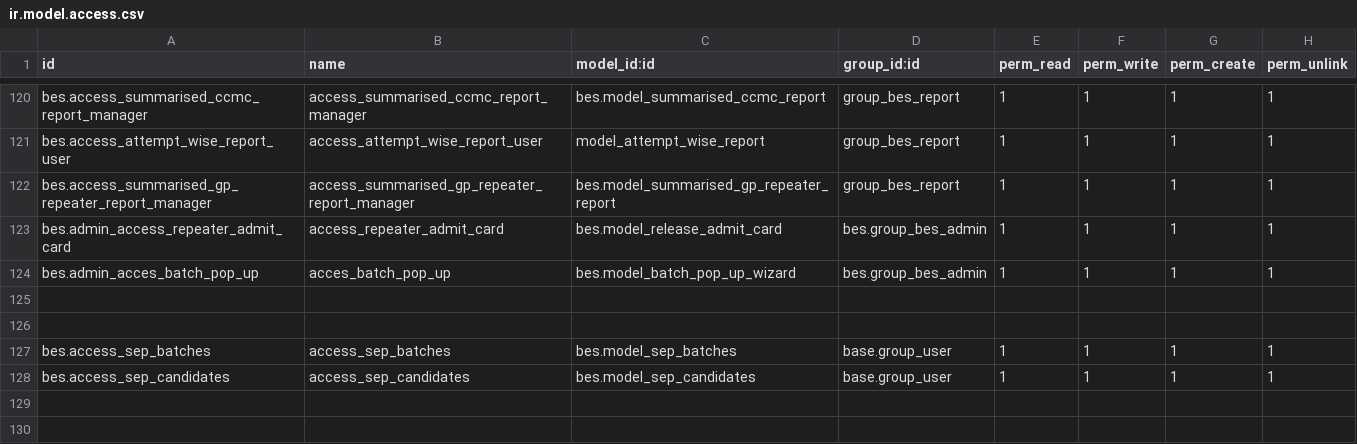
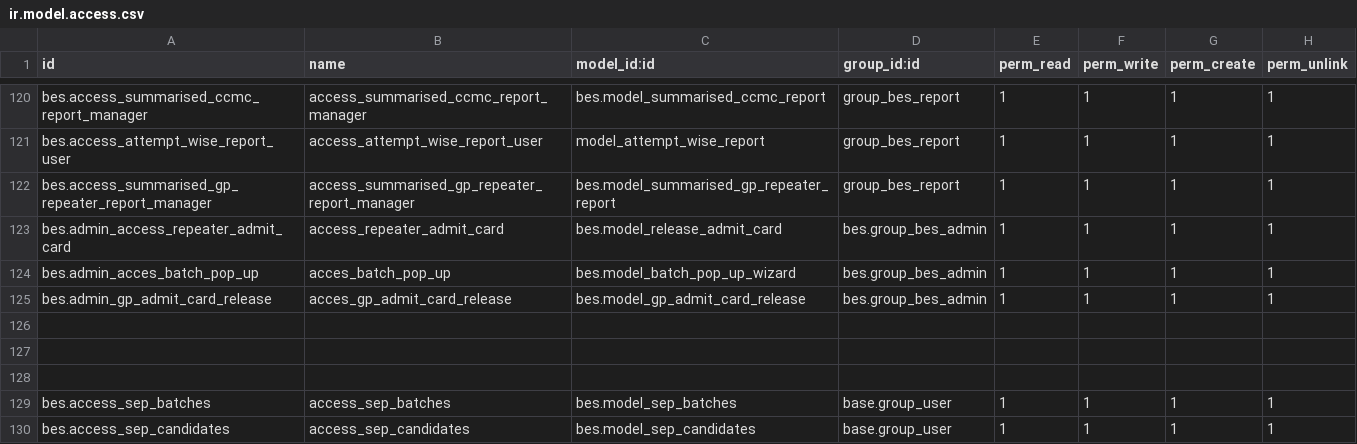
Before and after one commit to saif-esehat/bes, a CSV file: security/ir.model.access.csv, drawn as a sheet; only a part is shown, gaps mark what is left out; the diff names each change by its address in the sheet, - before the commit and + after, or states it on an @@ line.

Commit message:
Data

```diff
--- a/security/ir.model.access.csv
+++ b/security/ir.model.access.csv
+row 125: bes.admin_gp_admit_card_release | acces_gp_admit_card_release | bes.model_gp_admit_card_release | bes.group_bes_admin | 1 | 1 | 1 | 1
+row 126: (empty)
```
Also changed, not shown: 1 other file.
